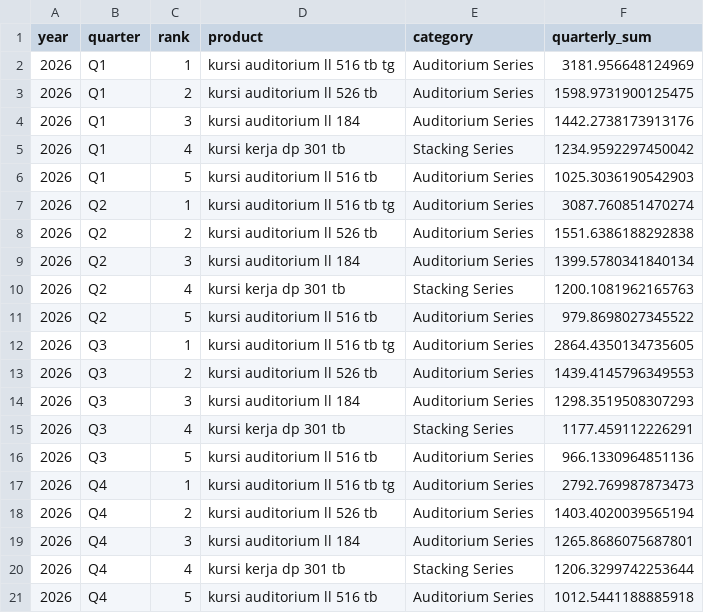
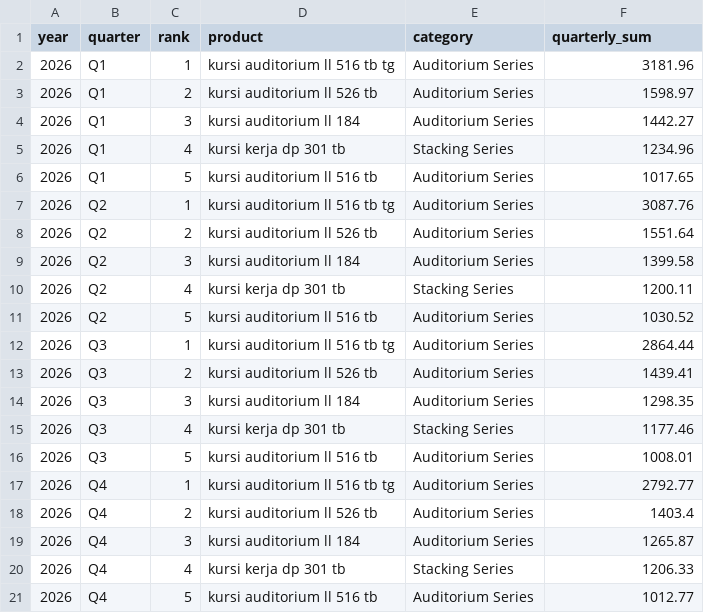
Before and after one commit to fuadvi/forecast, a CSV file: quarterly_top5_2026.csv, drawn as a sheet.

```diff
--- a/quarterly_top5_2026.csv
+++ b/quarterly_top5_2026.csv
@@ -1,21 +1,21 @@
 year,quarter,rank,product,category,quarterly_sum
-2026,Q1,1,kursi auditorium ll 516 tb tg,Auditorium Series,3181.956648124969
-2026,Q1,2,kursi auditorium ll 526 tb,Auditorium Series,1598.9731900125475
-2026,Q1,3,kursi auditorium ll 184,Auditorium Series,1442.2738173913176
-2026,Q1,4,kursi kerja dp 301 tb,Stacking Series,1234.9592297450042
-2026,Q1,5,kursi auditorium ll 516 tb,Auditorium Series,1025.3036190542903
-2026,Q2,1,kursi auditorium ll 516 tb tg,Auditorium Series,3087.760851470274
-2026,Q2,2,kursi auditorium ll 526 tb,Auditorium Series,1551.6386188292838
-2026,Q2,3,kursi auditorium ll 184,Auditorium Series,1399.5780341840134
-2026,Q2,4,kursi kerja dp 301 tb,Stacking Series,1200.1081962165763
-2026,Q2,5,kursi auditorium ll 516 tb,Auditorium Series,979.8698027345522
-2026,Q3,1,kursi auditorium ll 516 tb tg,Auditorium Series,2864.4350134735605
-2026,Q3,2,kursi auditorium ll 526 tb,Auditorium Series,1439.4145796349553
-2026,Q3,3,kursi auditorium ll 184,Auditorium Series,1298.3519508307293
-2026,Q3,4,kursi kerja dp 301 tb,Stacking Series,1177.459112226291
-2026,Q3,5,kursi auditorium ll 516 tb,Auditorium Series,966.1330964851136
-2026,Q4,1,kursi auditorium ll 516 tb tg,Auditorium Series,2792.769987873473
-2026,Q4,2,kursi auditorium ll 526 tb,Auditorium Series,1403.4020039565194
-2026,Q4,3,kursi auditorium ll 184,Auditorium Series,1265.8686075687801
-2026,Q4,4,kursi kerja dp 301 tb,Stacking Series,1206.3299742253644
-2026,Q4,5,kursi auditorium ll 516 tb,Auditorium Series,1012.5441188885918
+2026,Q1,1,kursi auditorium ll 516 tb tg,Auditorium Series,3181.96
+2026,Q1,2,kursi auditorium ll 526 tb,Auditorium Series,1598.97
+2026,Q1,3,kursi auditorium ll 184,Auditorium Series,1442.27
+2026,Q1,4,kursi kerja dp 301 tb,Stacking Series,1234.96
+2026,Q1,5,kursi auditorium ll 516 tb,Auditorium Series,1017.65
+2026,Q2,1,kursi auditorium ll 516 tb tg,Auditorium Series,3087.76
+2026,Q2,2,kursi auditorium ll 526 tb,Auditorium Series,1551.64
+2026,Q2,3,kursi auditorium ll 184,Auditorium Series,1399.58
+2026,Q2,4,kursi kerja dp 301 tb,Stacking Series,1200.11
+2026,Q2,5,kursi auditorium ll 516 tb,Auditorium Series,1030.52
+2026,Q3,1,kursi auditorium ll 516 tb tg,Auditorium Series,2864.44
+2026,Q3,2,kursi auditorium ll 526 tb,Auditorium Series,1439.41
+2026,Q3,3,kursi auditorium ll 184,Auditorium Series,1298.35
+2026,Q3,4,kursi kerja dp 301 tb,Stacking Series,1177.46
+2026,Q3,5,kursi auditorium ll 516 tb,Auditorium Series,1008.01
+2026,Q4,1,kursi auditorium ll 516 tb tg,Auditorium Series,2792.77
+2026,Q4,2,kursi auditorium ll 526 tb,Auditorium Series,1403.4
+2026,Q4,3,kursi auditorium ll 184,Auditorium Series,1265.87
+2026,Q4,4,kursi kerja dp 301 tb,Stacking Series,1206.33
+2026,Q4,5,kursi auditorium ll 516 tb,Auditorium Series,1012.77
```
Also changed, not shown: forecast_per_product_24m.csv, quarterly_top5_2025.csv, 9 other files.
